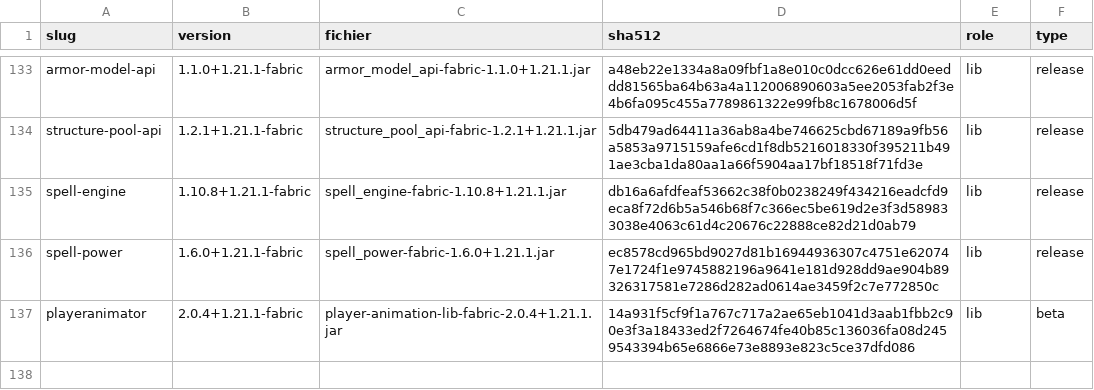
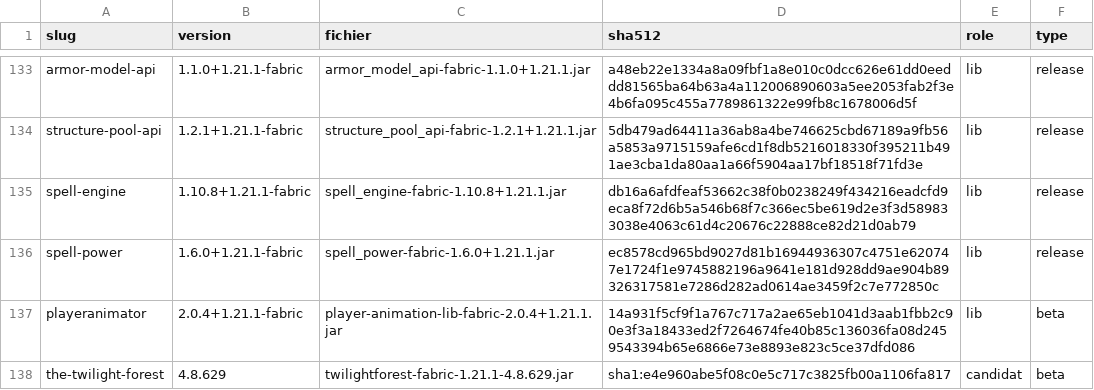
Before and after one commit to Nistroy/minecraft-server, a TSV file: versions-testees.tsv, drawn as a sheet; only a part is shown, gaps mark what is left out; the diff names each change by its address in the sheet, - before the commit and + after, or states it on an @@ line.

```diff
--- a/versions-testees.tsv
+++ b/versions-testees.tsv
+row 138: the-twilight-forest | 4.8.629 | twilightforest-fabric-1.21.1-4.8.629.jar | sha1:e4e960abe5f08c0e5c717c3825fb00a1106fa817 | candidat | beta
```
Also changed, not shown: 4 other files.
